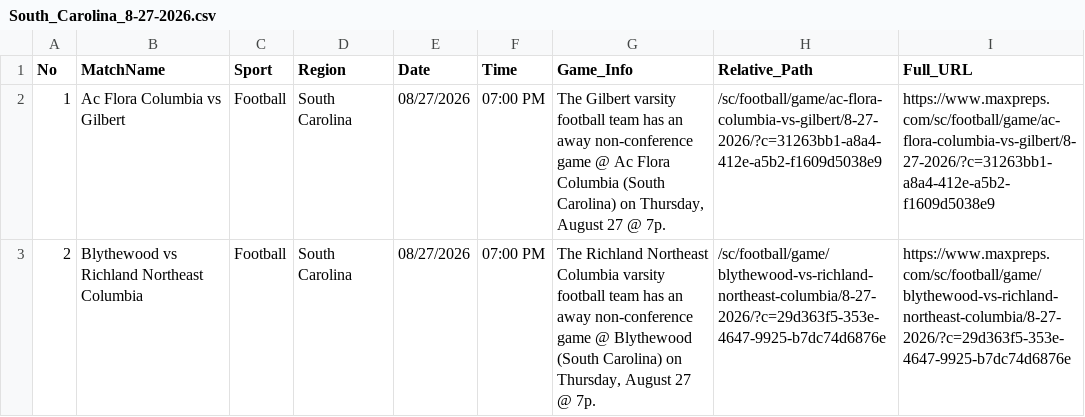
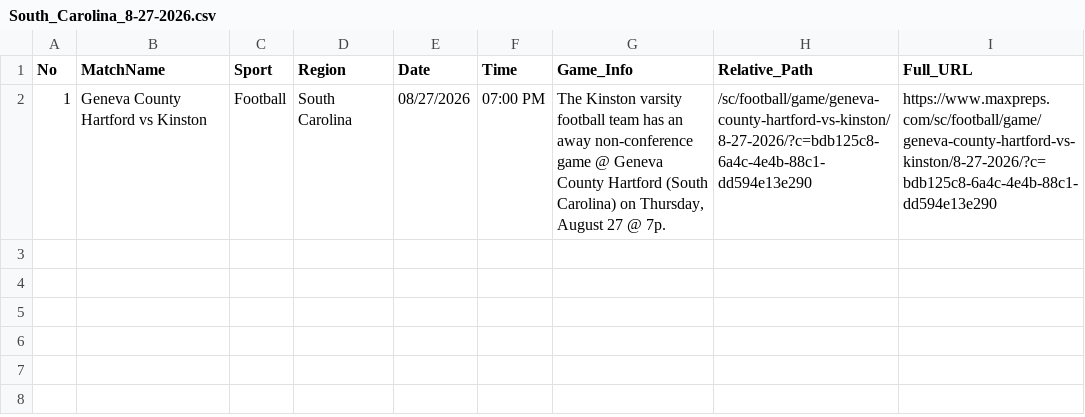
Before and after one commit to abanggelo321-wq/post, a CSV file: csv/South_Carolina_8-27-2026.csv, drawn as a sheet.

Commit message:
Auto-upload CSV: South_Carolina_8-27-2026.csv via Cloudflare Worker

```diff
--- a/csv/South_Carolina_8-27-2026.csv
+++ b/csv/South_Carolina_8-27-2026.csv
@@ -1,3 +1,2 @@
 No,MatchName,Sport,Region,Date,Time,Game_Info,Relative_Path,Full_URL
-1,"Ac Flora Columbia vs Gilbert",Football,"South Carolina",08/27/2026,07:00 PM,"The Gilbert varsity football team has an away non-conference game @ Ac Flora Columbia (South Carolina) on Thursday, August 27 @ 7p.","/sc/football/game/ac-flora-columbia-vs-gilbert/8-27-2026/?c=31263bb1-a8a4-412e-a5b2-f1609d5038e9","https://www.maxpreps.com/sc/football/game/ac-flora-columbia-vs-gilbert/8-27-2026/?c=31263bb1-a8a4-412e-a5b2-f1609d5038e9"
-2,"Blythewood vs Richland Northeast Columbia",Football,"South Carolina",08/27/2026,07:00 PM,"The Richland Northeast Columbia varsity football team has an away non-conference game @ Blythewood (South Carolina) on Thursday, August 27 @ 7p.","/sc/football/game/blythewood-vs-richland-northeast-columbia/8-27-2026/?c=29d363f5-353e-4647-9925-b7dc74d6876e","https://www.maxpreps.com/sc/football/game/blythewood-vs-richland-northeast-columbia/8-27-2026/?c=29d363f5-353e-4647-9925-b7dc74d6876e"
+1,"Geneva County Hartford vs Kinston",Football,"South Carolina",08/27/2026,07:00 PM,"The Kinston varsity football team has an away non-conference game @ Geneva County Hartford (South Carolina) on Thursday, August 27 @ 7p.","/sc/football/game/geneva-county-hartford-vs-kinston/8-27-2026/?c=bdb125c8-6a4c-4e4b-88c1-dd594e13e290","https://www.maxpreps.com/sc/football/game/geneva-county-hartford-vs-kinston/8-27-2026/?c=bdb125c8-6a4c-4e4b-88c1-dd594e13e290"
```
